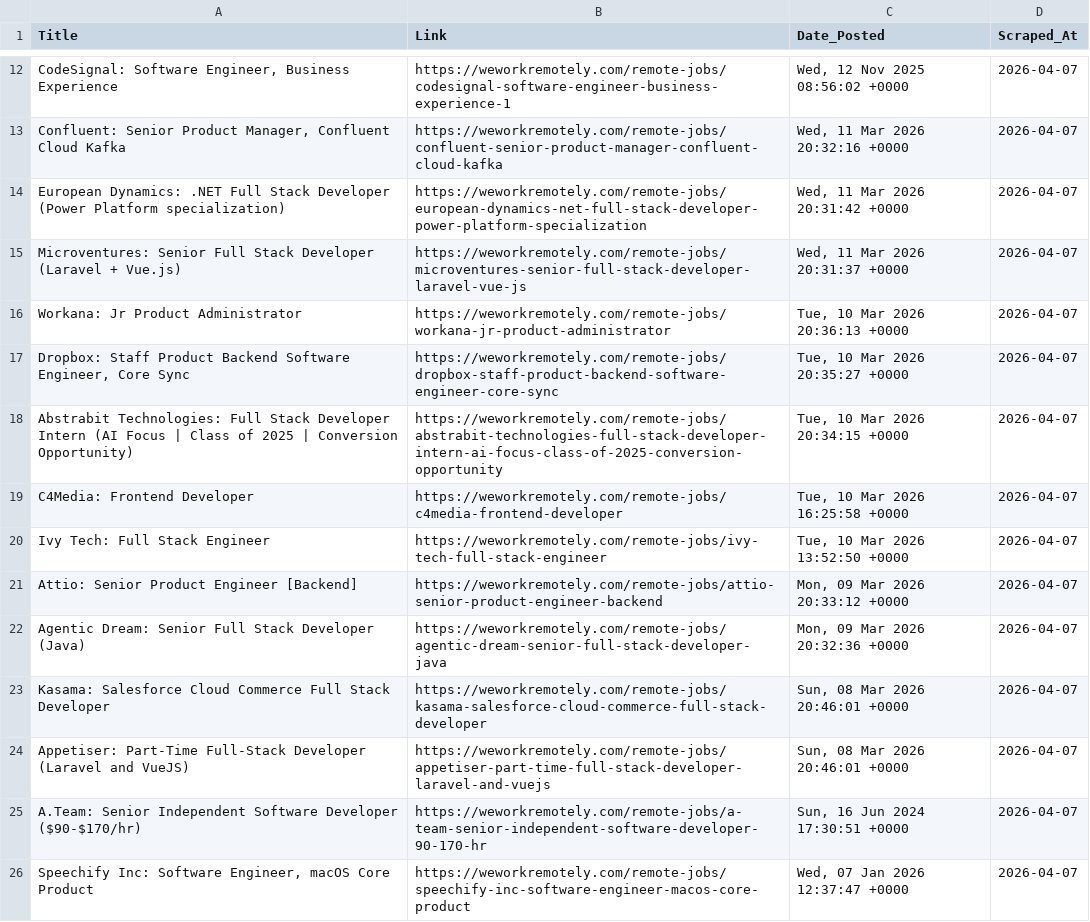
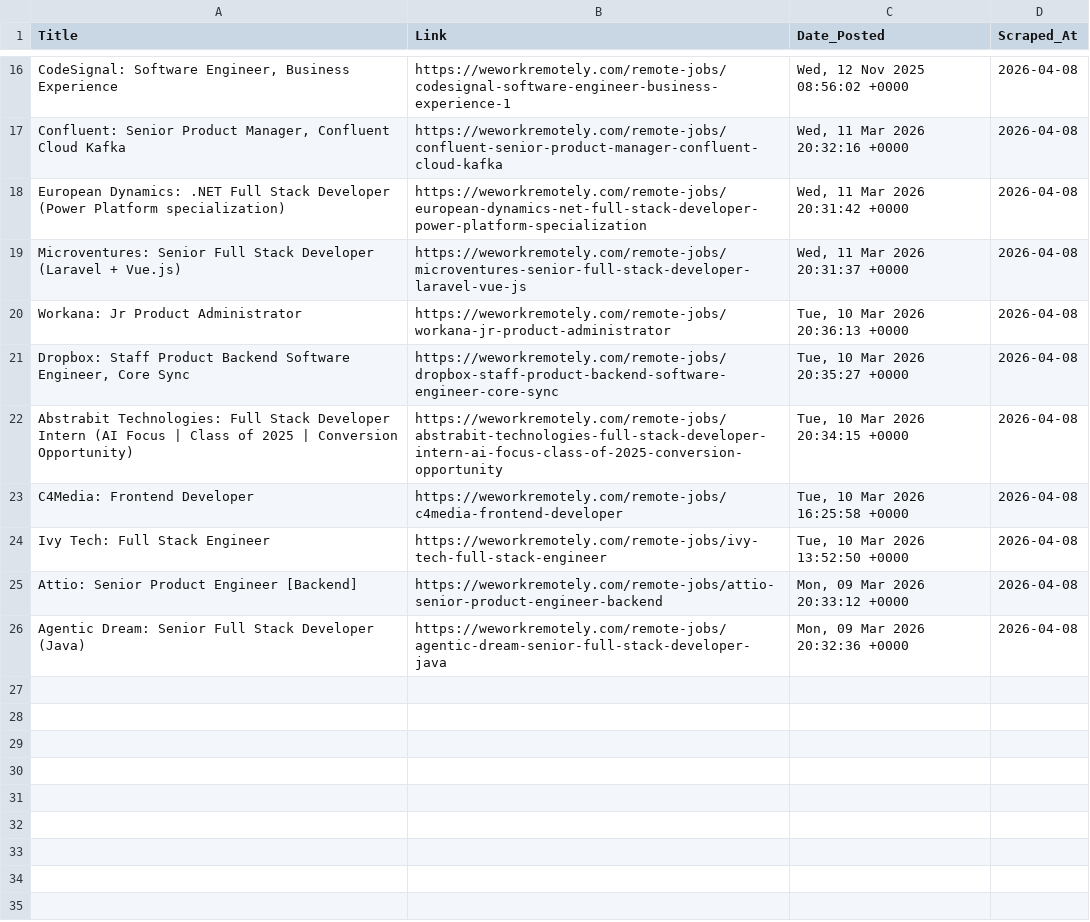
Before and after one commit to Aravindsetti77/data-goldmine, a CSV file: daily_leads.csv, drawn as a sheet; only a part is shown, gaps mark what is left out; removed rows and columns are numbered as before the commit, all else as after; the diff covers the shown part only; the diff names each change by its address in the sheet, - before the commit and + after, or states it on an @@ line.

```diff
--- a/daily_leads.csv
+++ b/daily_leads.csv
-D16:D26 (Scraped_At): 2026-04-07
+D16:D26 (Scraped_At): 2026-04-08
-row 23: Kasama: Salesforce Cloud Commerce Full Stack Developer | https://weworkremotely.com/remote-jobs/kasama-salesforce-cloud-commerce-full-stack-developer | Sun, 08 Mar 2026 20:46:01 +0000 | 2026-04-07
-row 24: Appetiser: Part-Time Full-Stack Developer (Laravel and VueJS) | https://weworkremotely.com/remote-jobs/appetiser-part-time-full-stack-developer-laravel-and-vuejs | Sun, 08 Mar 2026 20:46:01 +0000 | 2026-04-07
-row 25: A.Team: Senior Independent Software Developer ($90-$170/hr) | https://weworkremotely.com/remote-jobs/a-team-senior-independent-software-developer-90-170-hr | Sun, 16 Jun 2024 17:30:51 +0000 | 2026-04-07
-row 26: Speechify Inc: Software Engineer, macOS Core Product | https://weworkremotely.com/remote-jobs/speechify-inc-software-engineer-macos-core-product | Wed, 07 Jan 2026 12:37:47 +0000 | 2026-04-07
```
Also changed, not shown: 4 added rows and 10 edited cells elsewhere in this file.
